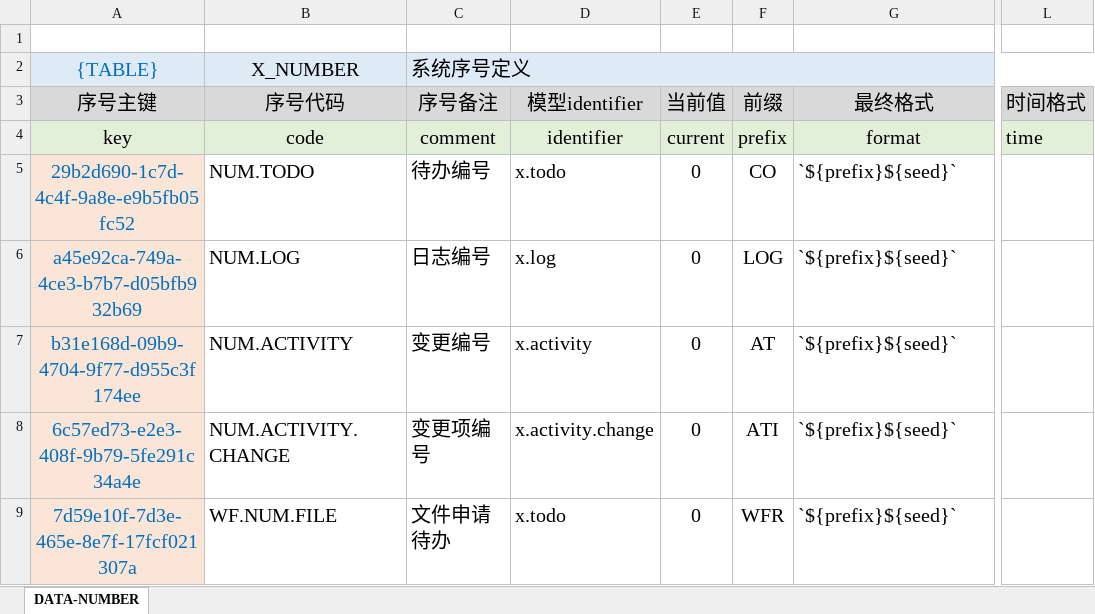
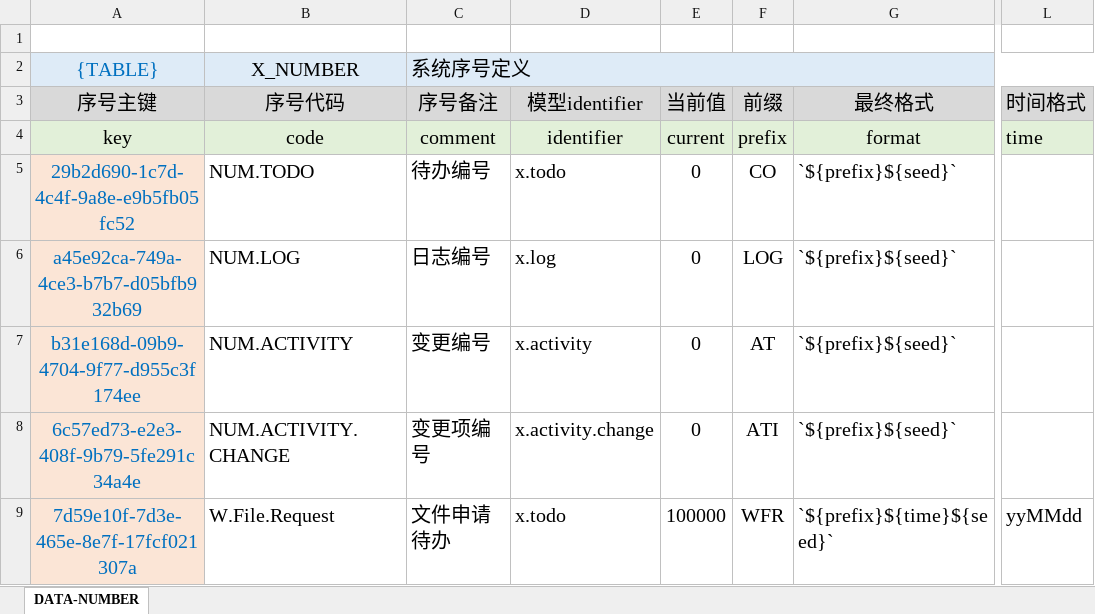
Before and after one commit to silentbalanceyh/vertx-zero, an Excel workbook: vertx-pin/zero-ambient/src/main/resources/plugin/ambient/oob/data/ambient.number.xlsx, sheet DATA-NUMBER, drawn as a sheet; only a part is shown, gaps mark what is left out; values as stored, in another font and other column widths than the file's, no borders; the diff names each change by its address in the sheet, - before the commit and + after, or states it on an @@ line.

```diff
--- a/vertx-pin/zero-ambient/src/main/resources/plugin/ambient/oob/data/ambient.number.xlsx (sheet DATA-NUMBER)
+++ b/vertx-pin/zero-ambient/src/main/resources/plugin/ambient/oob/data/ambient.number.xlsx (sheet DATA-NUMBER)
-B9 (序号代码): WF.NUM.FILE
+B9 (序号代码): W.File.Request
-E9 (当前值): 0
+E9 (当前值): 100000
-G9 (最终格式): `${prefix}${seed}`
+G9 (最终格式): `${prefix}${time}${seed}`
-L9 (时间格式): (empty)
+L9 (时间格式): yyMMdd
```
Also changed, not shown: 8 other files.
